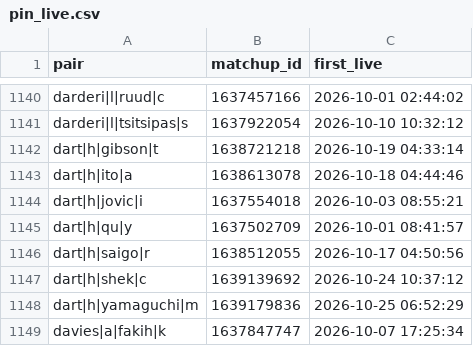
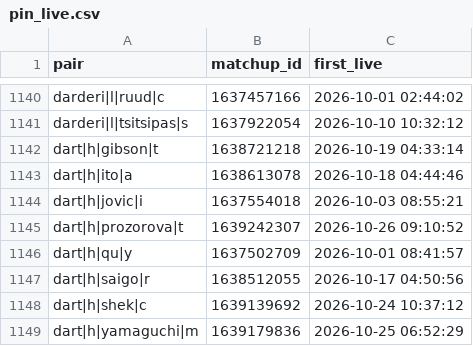
Before and after one commit to Teemotaij/pinnacle-board, a CSV file: board/pin_live.csv, drawn as a sheet; only a part is shown, gaps mark what is left out; the shorter side is filled out with more unchanged rows.

```diff
--- a/board/pin_live.csv
+++ b/board/pin_live.csv
@@ -1144,2 +1144,3 @@ dart|h|ito|a,1638613078,2026-10-18 04:44:46
 dart|h|jovic|i,1637554018,2026-10-03 08:55:21
+dart|h|prozorova|t,1639242307,2026-10-26 09:10:52
 dart|h|qu|y,1637502709,2026-10-01 08:41:57
```
Also changed, not shown: board/pin_close.csv, board/ticks/2026-10-26.csv, 1 other file.
